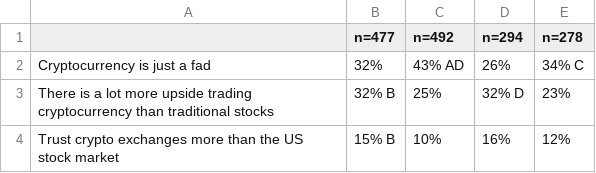
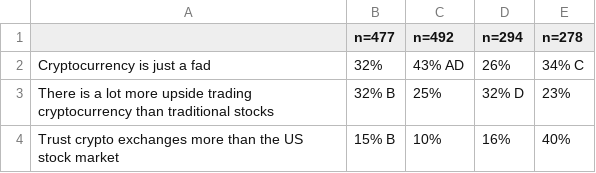
Before and after one commit to benjamingordon27/significant-differences, a CSV file: test.csv, drawn as a sheet.

```diff
--- a/test.csv
+++ b/test.csv
@@ -3,2 +3,2 @@ Cryptocurrency is just a fad,32%,43% AD,26%,34% C
 There is a lot more upside trading cryptocurrency than traditional stocks ,32% B,25%,32% D,23%
-Trust crypto exchanges more than the US stock market,15% B,10%,16%,12%
+Trust crypto exchanges more than the US stock market,15% B,10%,16%,40%
```
Also changed, not shown: 2 other files.
